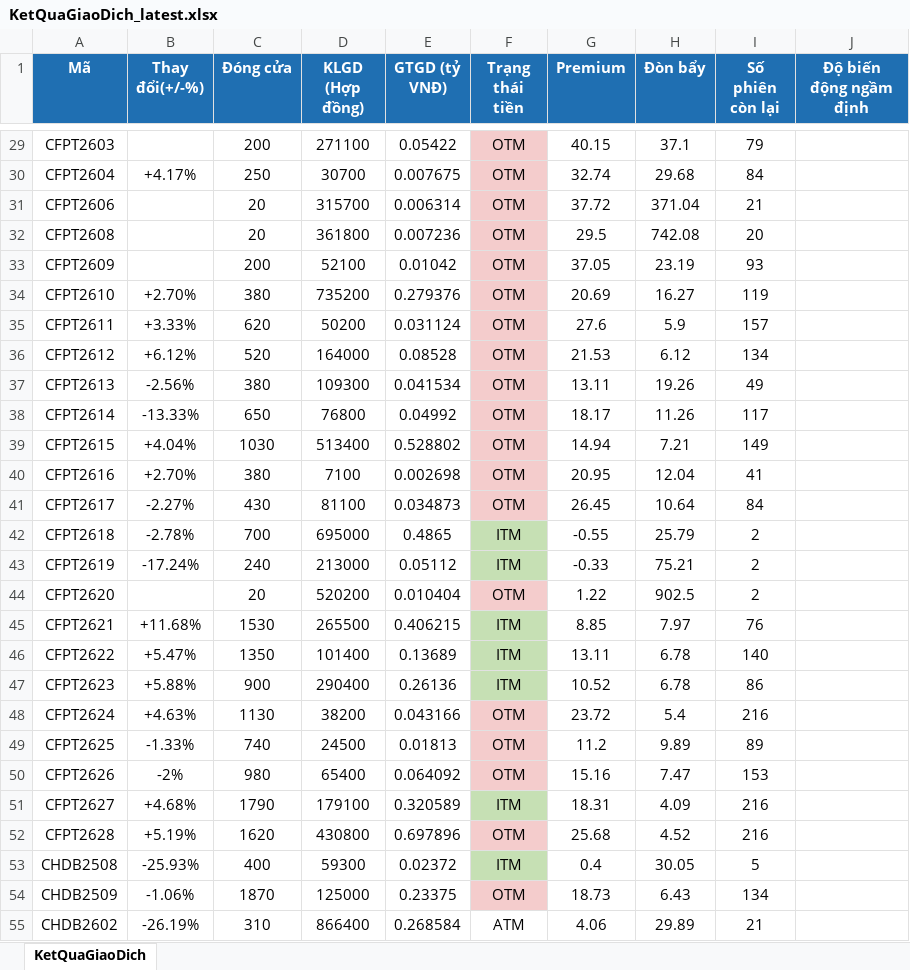
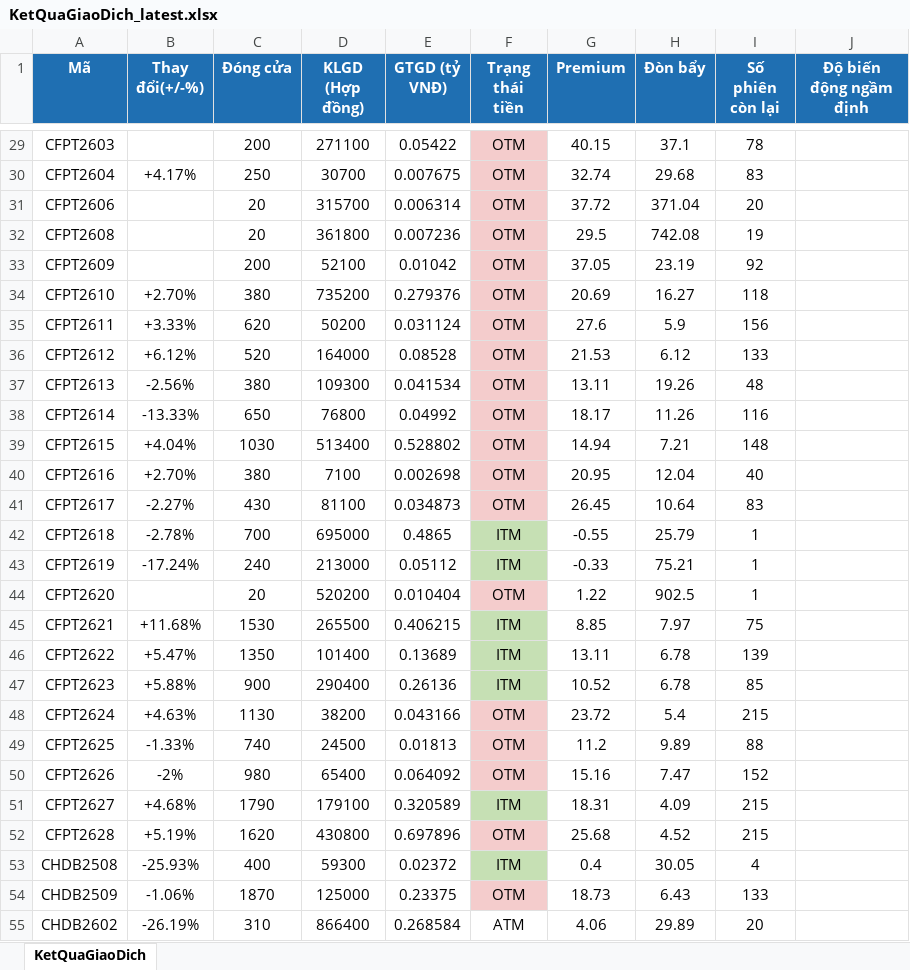
Before and after one commit to FTU-kudo/Vietstock_CW_bot, an Excel workbook: docs/downloads/KetQuaGiaoDich_latest.xlsx, sheet KetQuaGiaoDich, drawn as a sheet; only a part is shown, gaps mark what is left out; values as stored, in another font and other column widths than the file's, no borders; the diff covers the shown part only; the diff names each change by its address in the sheet, - before the commit and + after, or states it on an @@ line.

```diff
--- a/docs/downloads/KetQuaGiaoDich_latest.xlsx (sheet KetQuaGiaoDich)
+++ b/docs/downloads/KetQuaGiaoDich_latest.xlsx (sheet KetQuaGiaoDich)
-I29 (Số phiên còn lại): 79
+I29 (Số phiên còn lại): 78
-I30 (Số phiên còn lại): 84
+I30 (Số phiên còn lại): 83
-I31 (Số phiên còn lại): 21
+I31 (Số phiên còn lại): 20
-I32 (Số phiên còn lại): 20
+I32 (Số phiên còn lại): 19
-I33 (Số phiên còn lại): 93
+I33 (Số phiên còn lại): 92
-I34 (Số phiên còn lại): 119
+I34 (Số phiên còn lại): 118
-I35 (Số phiên còn lại): 157
+I35 (Số phiên còn lại): 156
-I36 (Số phiên còn lại): 134
+I36 (Số phiên còn lại): 133
-I37 (Số phiên còn lại): 49
+I37 (Số phiên còn lại): 48
-I38 (Số phiên còn lại): 117
+I38 (Số phiên còn lại): 116
-I39 (Số phiên còn lại): 149
+I39 (Số phiên còn lại): 148
-I40 (Số phiên còn lại): 41
+I40 (Số phiên còn lại): 40
-I41 (Số phiên còn lại): 84
+I41 (Số phiên còn lại): 83
-I42:I44 (Số phiên còn lại): 2
+I42:I44 (Số phiên còn lại): 1
-I45 (Số phiên còn lại): 76
+I45 (Số phiên còn lại): 75
-I46 (Số phiên còn lại): 140
+I46 (Số phiên còn lại): 139
-I47 (Số phiên còn lại): 86
+I47 (Số phiên còn lại): 85
-I48 (Số phiên còn lại): 216
+I48 (Số phiên còn lại): 215
-I49 (Số phiên còn lại): 89
+I49 (Số phiên còn lại): 88
-I50 (Số phiên còn lại): 153
+I50 (Số phiên còn lại): 152
-I51:I52 (Số phiên còn lại): 216
+I51:I52 (Số phiên còn lại): 215
-I53 (Số phiên còn lại): 5
+I53 (Số phiên còn lại): 4
-I54 (Số phiên còn lại): 134
+I54 (Số phiên còn lại): 133
-I55 (Số phiên còn lại): 21
+I55 (Số phiên còn lại): 20
```
Also changed, not shown: 301 edited cells elsewhere in this sheet, docs/downloads/ThongTinChungQuyen_latest.xlsx, 2 other files.
